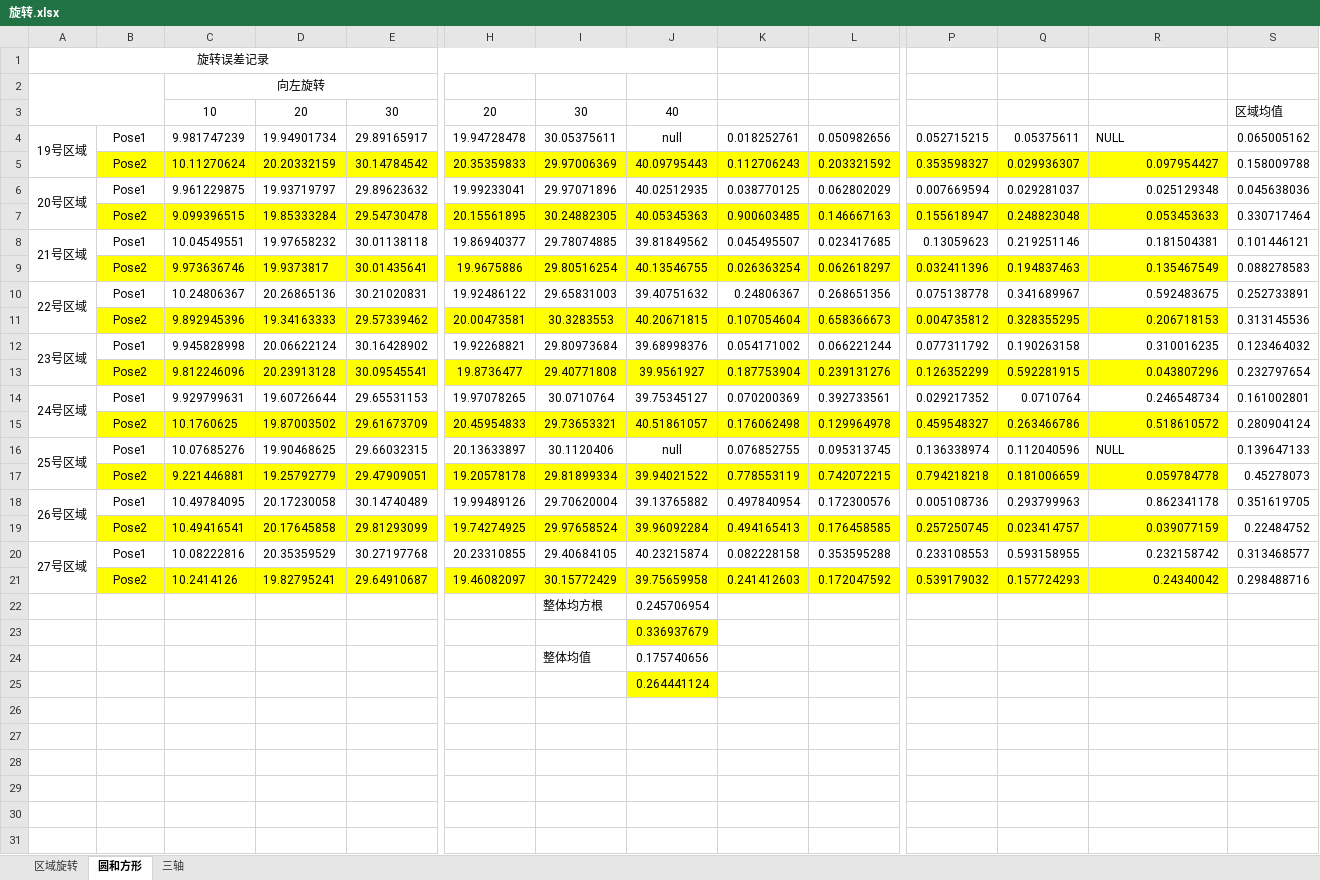
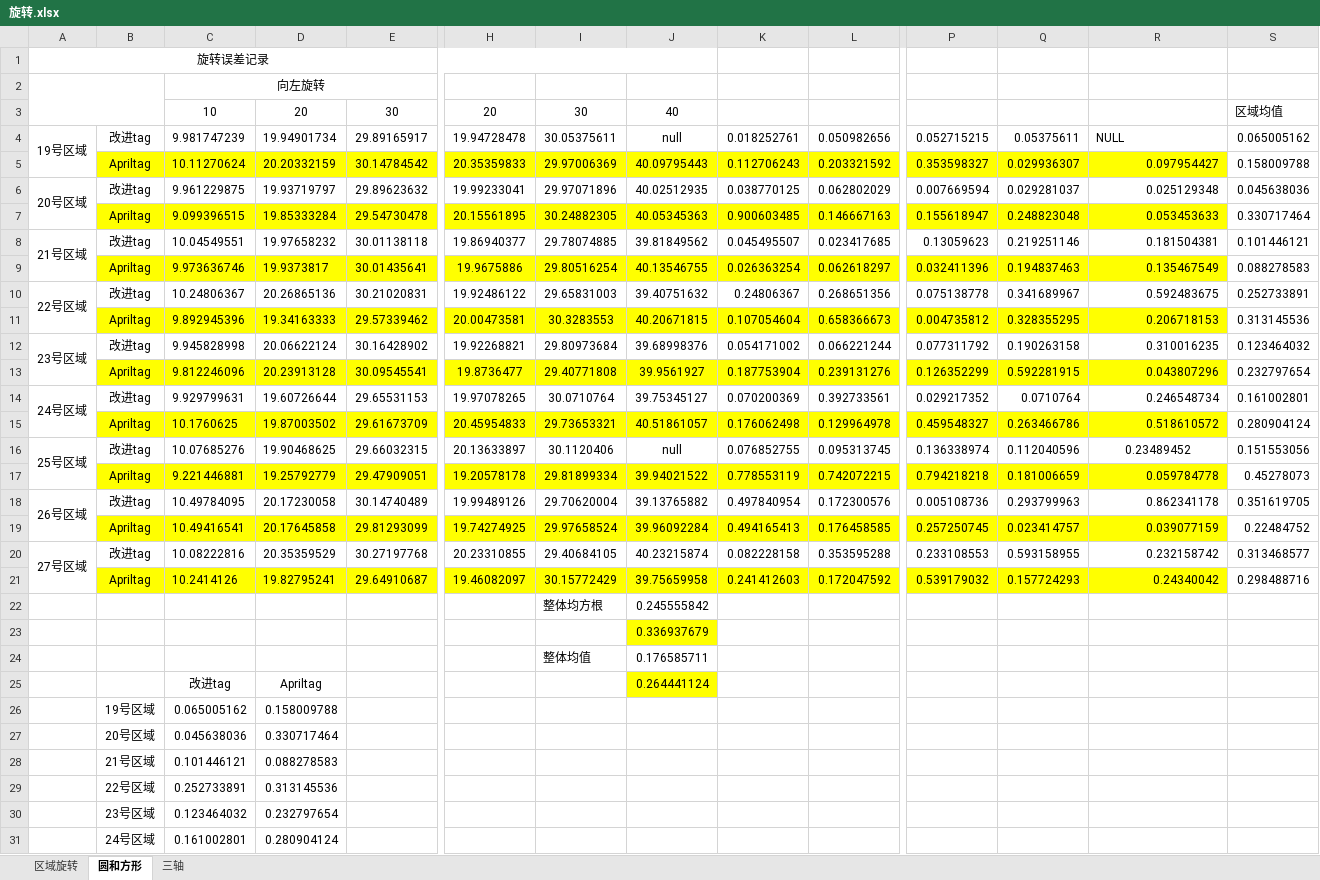
Before and after one commit to liuxiaoxiao666/python_shuangmu, an Excel workbook: 测试数据/动态测试/旋转.xlsx, sheet 圆和方形, drawn as a sheet; only a part is shown, gaps mark what is left out; values as stored, in another font and other column widths than the file's, no borders; charts and pictures not drawn; removed rows and columns are numbered as before the commit, all else as after; rows hold the shown columns only; the diff covers the shown part only; the diff names each change by its address in the sheet, - before the commit and + after, or states it on an @@ line.

```diff
--- a/测试数据/动态测试/旋转.xlsx (sheet 圆和方形)
+++ b/测试数据/动态测试/旋转.xlsx (sheet 圆和方形)
-B4: Pose1
+B4: 改进tag
-B5: Pose2
+B5: Apriltag
-B6: Pose1
+B6: 改进tag
-B7: Pose2
+B7: Apriltag
-B8: Pose1
+B8: 改进tag
-B9: Pose2
+B9: Apriltag
-B10: Pose1
+B10: 改进tag
-B11: Pose2
+B11: Apriltag
-B12: Pose1
+B12: 改进tag
-B13: Pose2
+B13: Apriltag
-B14: Pose1
+B14: 改进tag
-B15: Pose2
+B15: Apriltag
-B16: Pose1
+B16: 改进tag
-R16: NULL
+R16: 0.23489452
-R16 alignment: left
+R16 alignment: center
-S16: 0.139647133
+S16: 0.151553056
-B17: Pose2
+B17: Apriltag
-B18: Pose1
+B18: 改进tag
-B19: Pose2
+B19: Apriltag
-B20: Pose1
+B20: 改进tag
-B21: Pose2
+B21: Apriltag
-J22: 0.245706954
+J22: 0.245555842
-J24: 0.175740656
+J24: 0.176585711
-row 25:  |  |  |  |  |  |  | 0.264441124
+row 25:  |  | 改进tag | Apriltag |  |  |  | 0.264441124
+row 26:  | 19号区域 | 0.065005162 | 0.158009788
+row 27:  | 20号区域 | 0.045638036 | 0.330717464
+row 28:  | 21号区域 | 0.101446121 | 0.088278583
+row 29:  | 22号区域 | 0.252733891 | 0.313145536
+row 30:  | 23号区域 | 0.123464032 | 0.232797654
+row 31:  | 24号区域 | 0.161002801 | 0.280904124
```
Also changed, not shown: 3 added rows elsewhere in this sheet, sheet 三轴, sheet 区域旋转, formulas that keep their value, charts or pictures, 测试数据/动态测试/平移.xlsx, 1 other file.
